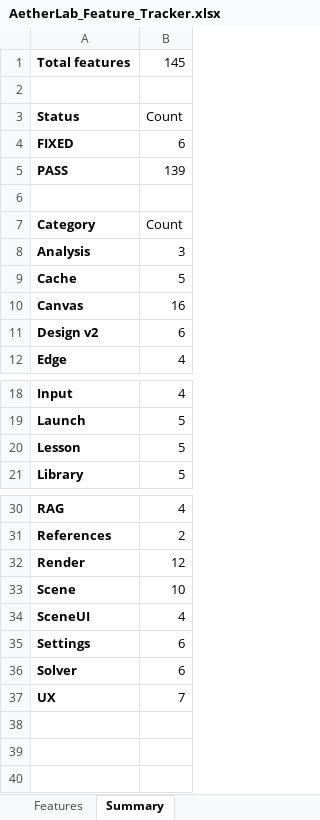
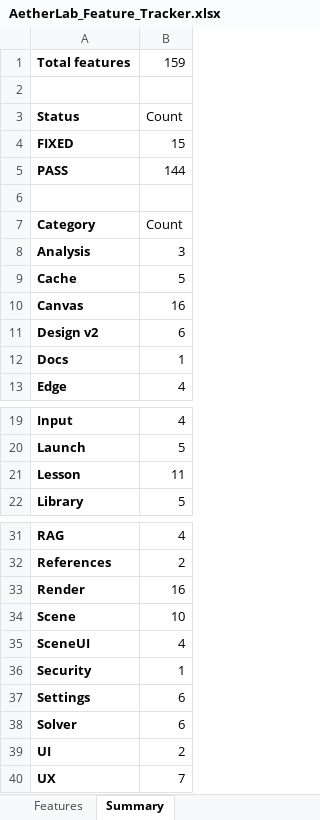
Before and after one commit to gopheriv/aetherlab, an Excel workbook: AetherLab_Feature_Tracker.xlsx, sheet Summary, drawn as a sheet; only a part is shown, gaps mark what is left out; values as stored, in another font and other column widths than the file's, no borders; addresses are those after the commit; the diff names each change by its address in the sheet, - before the commit and + after, or states it on an @@ line.

```diff
--- a/AetherLab_Feature_Tracker.xlsx (sheet Summary)
+++ b/AetherLab_Feature_Tracker.xlsx (sheet Summary)
-B1: 145
+B1: 159
-B4: 6
+B4: 15
-B5: 139
+B5: 144
+row 12: Docs | 1
-B21: 5
+B21: 11
-B33: 12
+B33: 16
+row 36: Security | 1
+row 39: UI | 2
```
Also changed, not shown: sheet Features, 6 other files.
